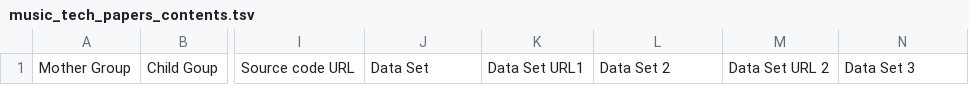
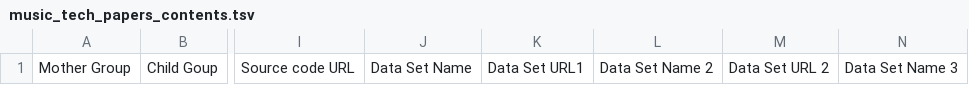
Before and after one commit to Hyon0930/MusicTechPapers, a TSV file: src/music_tech_papers_contents.tsv, drawn as a sheet; only a part is shown, gaps mark what is left out; the diff names each change by its address in the sheet, - before the commit and + after, or states it on an @@ line.

```diff
--- a/src/music_tech_papers_contents.tsv
+++ b/src/music_tech_papers_contents.tsv
-J1: Data Set
+J1: Data Set Name
-L1: Data Set 2
+L1: Data Set Name 2
-N1: Data Set 3
+N1: Data Set Name 3
```
Also changed, not shown: 11 other files.
